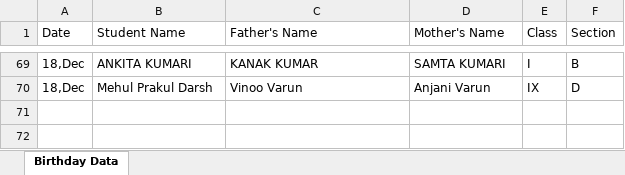
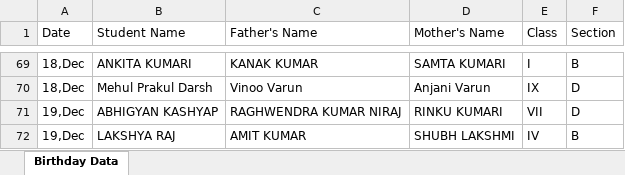
Before and after one commit to Hackerjnvv/HTML, an Excel workbook: Birthday Data Master.xlsx, sheet Birthday Data, drawn as a sheet; only a part is shown, gaps mark what is left out; values as stored, in another font and other column widths than the file's, no borders; the diff names each change by its address in the sheet, - before the commit and + after, or states it on an @@ line.

Commit message:
Automated data scrape and format for 2025-12-16

```diff
--- a/Birthday Data Master.xlsx (sheet Birthday Data)
+++ b/Birthday Data Master.xlsx (sheet Birthday Data)
+row 71: 19,Dec | ABHIGYAN KASHYAP | RAGHWENDRA KUMAR NIRAJ | RINKU KUMARI | VII | D
+row 72: 19,Dec | LAKSHYA RAJ | AMIT KUMAR | SHUBH LAKSHMI | IV | B
```
Also changed, not shown: 2 other files.
